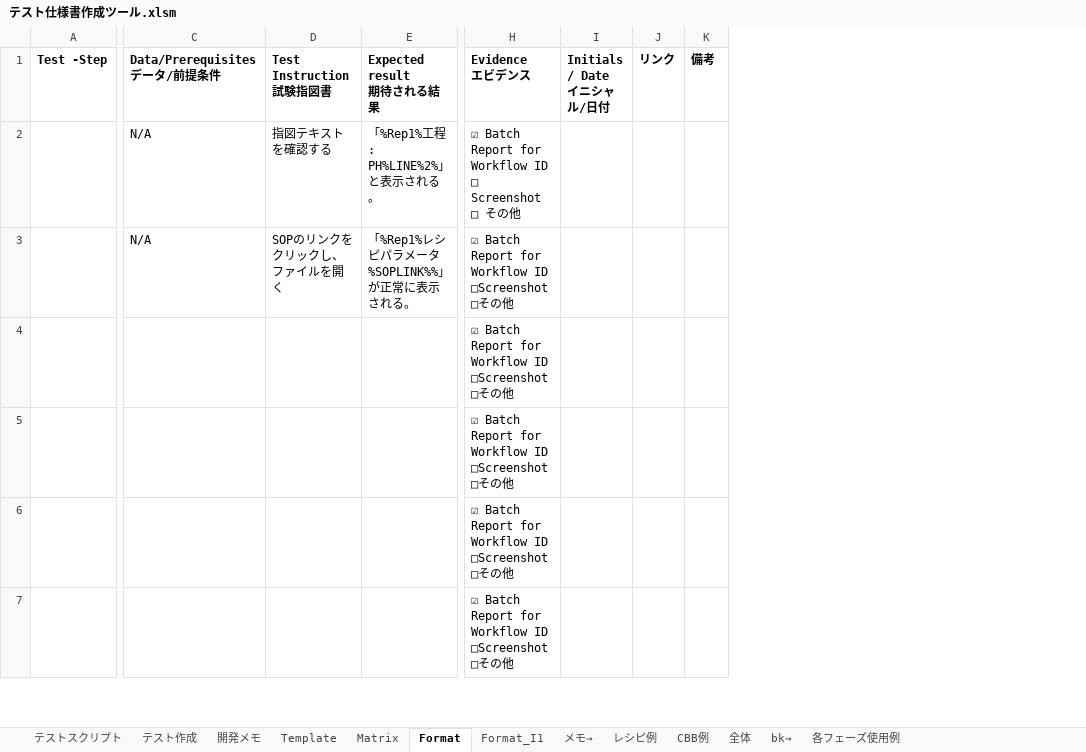
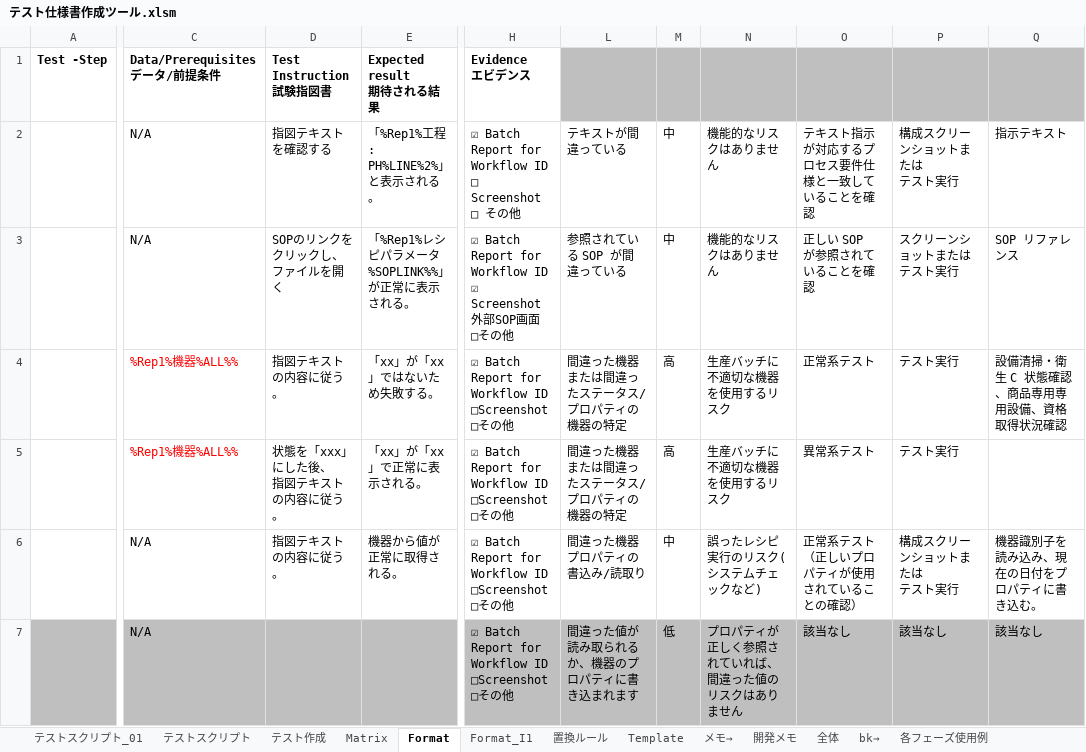
Before and after one commit to yagi-fsi/RA_TestScript, an Excel workbook: テスト仕様書作成ツール.xlsm, sheet Format, drawn as a sheet; only a part is shown, gaps mark what is left out; values as stored, in another font and other column widths than the file's, no borders; removed rows and columns are numbered as before the commit, all else as after; ↵ is a line break in a cell; the diff covers the shown part only; the diff names each change by its address in the sheet, - before the commit and + after, or states it on an @@ line.

```diff
--- a/テスト仕様書作成ツール.xlsm (sheet Format)
+++ b/テスト仕様書作成ツール.xlsm (sheet Format)
-sheet tab: レシピ例
-sheet tab: CBB例
+sheet tab: テストスクリプト_01
+sheet tab: 置換ルール
@@ sheet tab order changed: テストスクリプト_01 | テストスクリプト | テスト作成 | Matrix | Format | Format_I1 | 置換ルール | Template | メモ→ | 開発メモ | 全体 | bk→ | 各フェーズ使用例 @@
@@ column I (Initials / Date イニシャル/日付) hidden, empty @@
@@ column J (リンク) hidden, empty @@
@@ column K (備考) hidden, empty @@
+column L, rows 2-7: テキストが間違っている | 参照されている SOP が間違っている | 間違った機器または間違ったステータス/プロパティの機器の特定 | 間違った機器または間違ったステータス/プロパティの機器の特定 | 間違った機器プロパティの書込み/読取り | 間違った値が読み取られるか、機器のプロパティに書き込まれます
+column M, rows 2-7: 中 | 中 | 高 | 高 | 中 | 低
+column N, rows 2-7: 機能的なリスクはありません | 機能的なリスクはありません | 生産バッチに不適切な機器を使用するリスク | 生産バッチに不適切な機器を使用するリスク | 誤ったレシピ実行のリスク(システムチェックなど) | プロパティが正しく参照されていれば、間違った値のリスクはありません
+column O, rows 2-7: テキスト指示が対応するプロセス要件仕様と一致していることを確認 | 正しい SOP が参照されていることを確認 | 正常系テスト | 異常系テスト | 正常系テスト（正しいプロパティが使用されていることの確認） | 該当なし
+column P, rows 2-7: 構成スクリーンショットまたは ↵ テスト実行 | スクリーンショットまたは ↵ テスト実行 | テスト実行 | テスト実行 | 構成スクリーンショットまたは ↵ テスト実行 | 該当なし
+column Q, rows 2-7: 指示テキスト | SOP リファレンス | 設備清掃・衛生 C 状態確認、商品専用専用設備、資格取得状況確認 |  | 機器識別子を読み込み、現在の日付をプロパティに書き込む。 | 該当なし
-H3 (Evidence エビデンス): …Workflow ID ↵ □Screenshot ↵ □そ…
+H3 (Evidence エビデンス): …Workflow ID ↵ ☑ Screenshot ↵ 外部SOP画面 ↵ □そ…
-C4:C5 (Data/Prerequisites データ/前提条件): (empty)
+C4:C5 (Data/Prerequisites データ/前提条件): %Rep1%機器%ALL%%
-D4 (Test Instruction 試験指図書): (empty)
+D4 (Test Instruction 試験指図書): 指図テキストの内容に従う。
-E4 (Expected result 期待される結果): (empty)
+E4 (Expected result 期待される結果): 「xx」が「xx」ではないため失敗する。
-D5 (Test Instruction 試験指図書): (empty)
+D5 (Test Instruction 試験指図書): 状態を「xxx」にした後、 ↵ 指図テキストの内容に従う。
-E5 (Expected result 期待される結果): (empty)
+E5 (Expected result 期待される結果): 「xx」が「xx」で正常に表示される。
-C6:C7 (Data/Prerequisites データ/前提条件): (empty)
+C6:C7 (Data/Prerequisites データ/前提条件): N/A
-D6 (Test Instruction 試験指図書): (empty)
+D6 (Test Instruction 試験指図書): 指図テキストの内容に従う。
-E6 (Expected result 期待される結果): (empty)
+E6 (Expected result 期待される結果): 機器から値が正常に取得される。
-A7:H7 fill: none
+A7:H7 fill: #BFBFBF
```
Also changed, not shown: 2 added rows, 1 removed row, 49 edited cells and cell formats elsewhere in this sheet, sheet テストスクリプト, sheet Matrix, sheet Format_I1, sheet テスト作成, hidden cells, charts or pictures.
